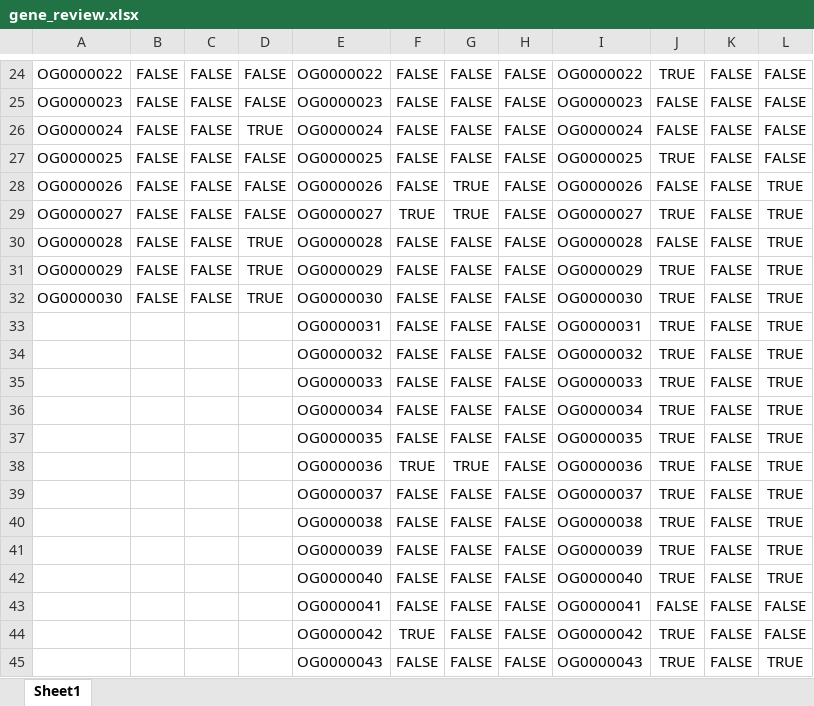
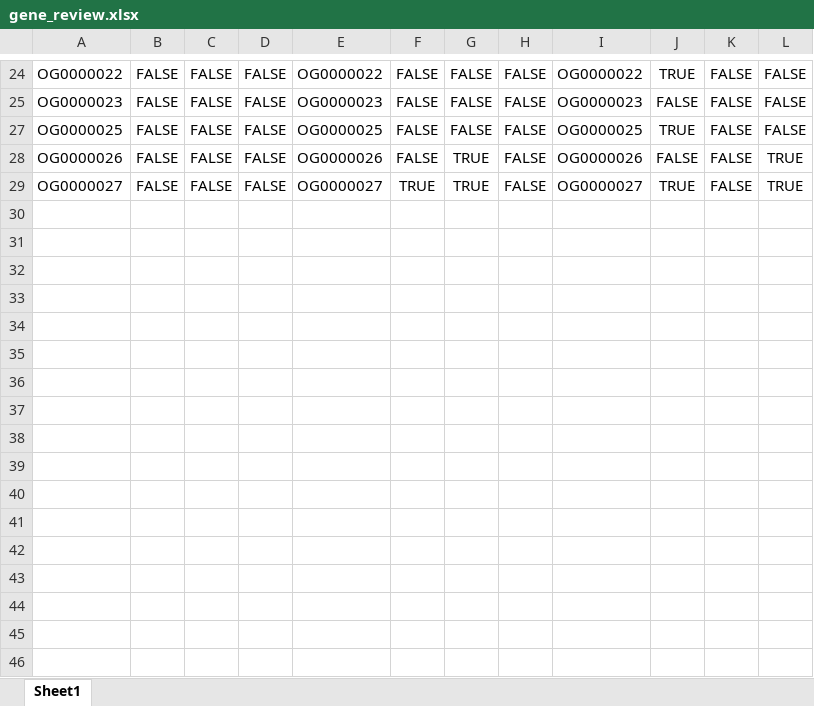
Before and after one commit to PollyHannah/Phylogenomic-study, an Excel workbook: gene_review.xlsx, sheet Sheet1, drawn as a sheet; only a part is shown, gaps mark what is left out; values as stored, in another font and other column widths than the file's, no borders; conditional formats not drawn; the diff covers the shown part only; the diff names each change by its address in the sheet, - before the commit and + after, or states it on an @@ line.

```diff
--- a/gene_review.xlsx (sheet Sheet1)
+++ b/gene_review.xlsx (sheet Sheet1)
@@ row 26 hidden: OG0000024 | FALSE | FALSE | TRUE | OG0000024 | FALSE | FALSE | FALSE | OG0000024 | FALSE | FALSE | FALSE @@
@@ row 30 hidden: OG0000028 | FALSE | FALSE | TRUE | OG0000028 | FALSE | FALSE | FALSE | OG0000028 | FALSE | FALSE | TRUE @@
@@ row 31 hidden: OG0000029 | FALSE | FALSE | TRUE | OG0000029 | FALSE | FALSE | FALSE | OG0000029 | TRUE | FALSE | TRUE @@
@@ row 32 hidden: OG0000030 | FALSE | FALSE | TRUE | OG0000030 | FALSE | FALSE | FALSE | OG0000030 | TRUE | FALSE | TRUE @@
@@ row 33 hidden:  |  |  |  | OG0000031 | FALSE | FALSE | FALSE | OG0000031 | TRUE | FALSE | TRUE @@
@@ row 34 hidden:  |  |  |  | OG0000032 | FALSE | FALSE | FALSE | OG0000032 | TRUE | FALSE | TRUE @@
@@ row 35 hidden:  |  |  |  | OG0000033 | FALSE | FALSE | FALSE | OG0000033 | TRUE | FALSE | TRUE @@
@@ row 36 hidden:  |  |  |  | OG0000034 | FALSE | FALSE | FALSE | OG0000034 | TRUE | FALSE | TRUE @@
@@ row 37 hidden:  |  |  |  | OG0000035 | FALSE | FALSE | FALSE | OG0000035 | TRUE | FALSE | TRUE @@
@@ row 38 hidden:  |  |  |  | OG0000036 | TRUE | TRUE | FALSE | OG0000036 | TRUE | FALSE | TRUE @@
@@ row 39 hidden:  |  |  |  | OG0000037 | FALSE | FALSE | FALSE | OG0000037 | TRUE | FALSE | TRUE @@
@@ row 40 hidden:  |  |  |  | OG0000038 | FALSE | FALSE | FALSE | OG0000038 | TRUE | FALSE | TRUE @@
@@ row 41 hidden:  |  |  |  | OG0000039 | FALSE | FALSE | FALSE | OG0000039 | TRUE | FALSE | TRUE @@
@@ row 42 hidden:  |  |  |  | OG0000040 | FALSE | FALSE | FALSE | OG0000040 | TRUE | FALSE | TRUE @@
@@ row 43 hidden:  |  |  |  | OG0000041 | FALSE | FALSE | FALSE | OG0000041 | FALSE | FALSE | FALSE @@
@@ row 44 hidden:  |  |  |  | OG0000042 | TRUE | FALSE | FALSE | OG0000042 | TRUE | FALSE | FALSE @@
@@ row 45 hidden:  |  |  |  | OG0000043 | FALSE | FALSE | FALSE | OG0000043 | TRUE | FALSE | TRUE @@
```
Also changed, not shown: 72 hidden or unhidden rows elsewhere in this sheet, 36 other files.
